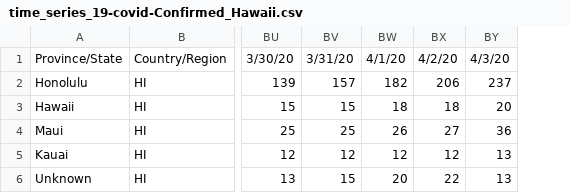
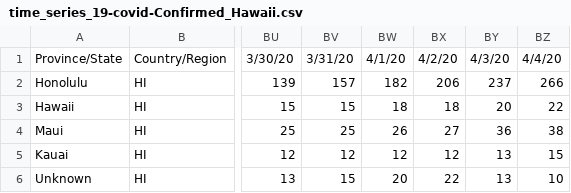
Before and after one commit to monodera/covid19plot, a CSV file: csv/time_series_19-covid-Confirmed_Hawaii.csv, drawn as a sheet; only a part is shown, gaps mark what is left out; the diff names each change by its address in the sheet, - before the commit and + after, or states it on an @@ line.

Commit message:
2020-04-04 data duplicated columns are removed in the hawaii death data

```diff
--- a/csv/time_series_19-covid-Confirmed_Hawaii.csv
+++ b/csv/time_series_19-covid-Confirmed_Hawaii.csv
+column BZ, rows 1-6: 4/4/20 | 266 | 22 | 38 | 15 | 10
```
Also changed, not shown: csv/time_series_19-covid-Deaths_Hawaii.csv, 3 other files.
